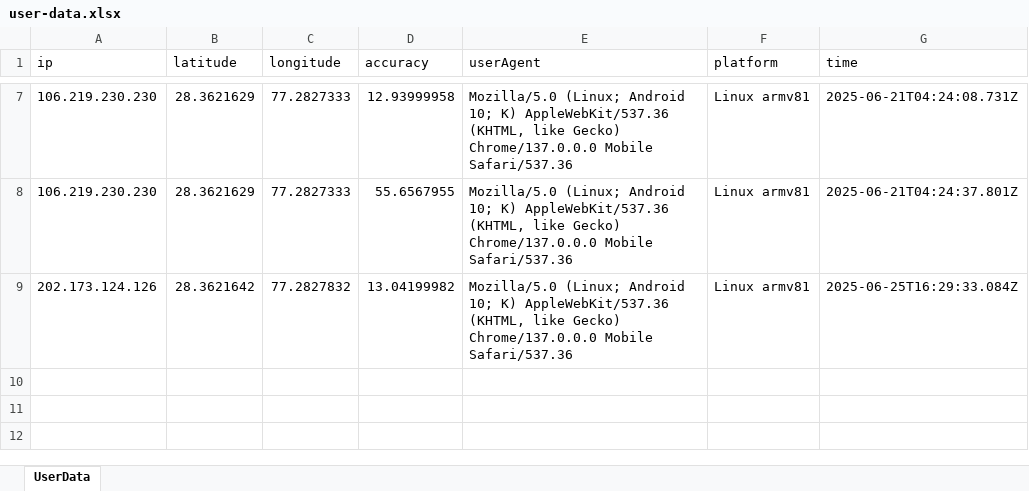
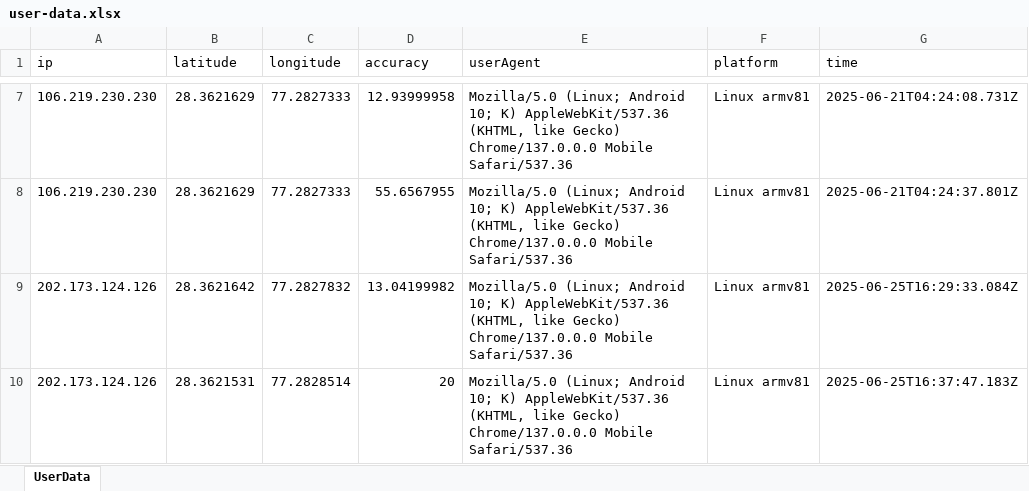
Before and after one commit to anshulhusika/video-call-app, an Excel workbook: server/user-data.xlsx, sheet UserData, drawn as a sheet; only a part is shown, gaps mark what is left out; values as stored, in another font and other column widths than the file's, no borders; the diff names each change by its address in the sheet, - before the commit and + after, or states it on an @@ line.

Commit message:
next day test with excel wednesday -back camera - drag 4

```diff
--- a/server/user-data.xlsx (sheet UserData)
+++ b/server/user-data.xlsx (sheet UserData)
+row 10: 202.173.124.126 | 28.3621531 | 77.2828514 | 20 | Mozilla/5.0 (Linux; Android 10; K) AppleWebKit/537.36 (KHTML, like Gecko) Chrome/137.0.0.0 Mobile Safari/537.36 | Linux armv81 | 2025-06-25T16:37:47.183Z
```
Also changed, not shown: 1 other file.
